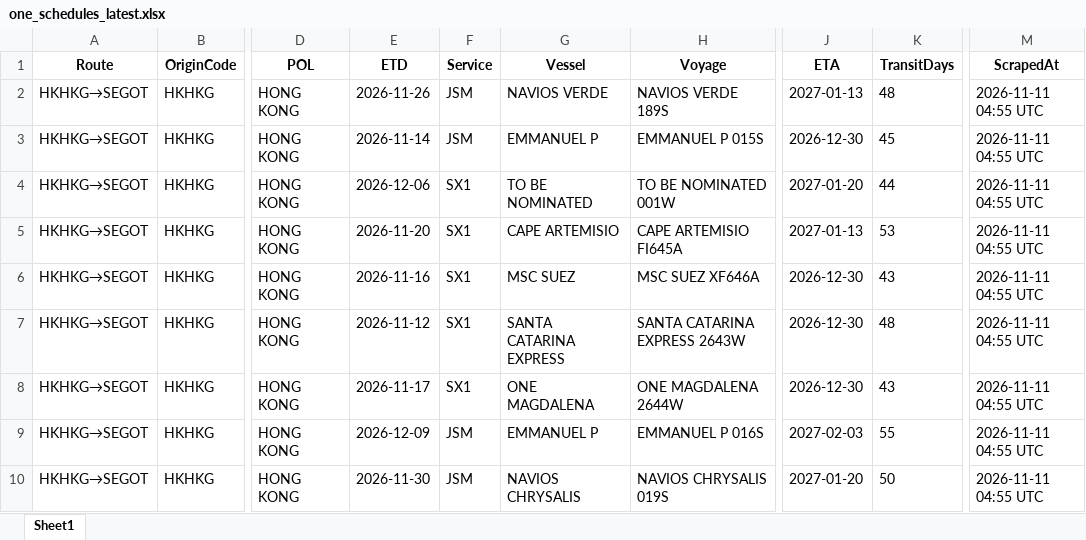
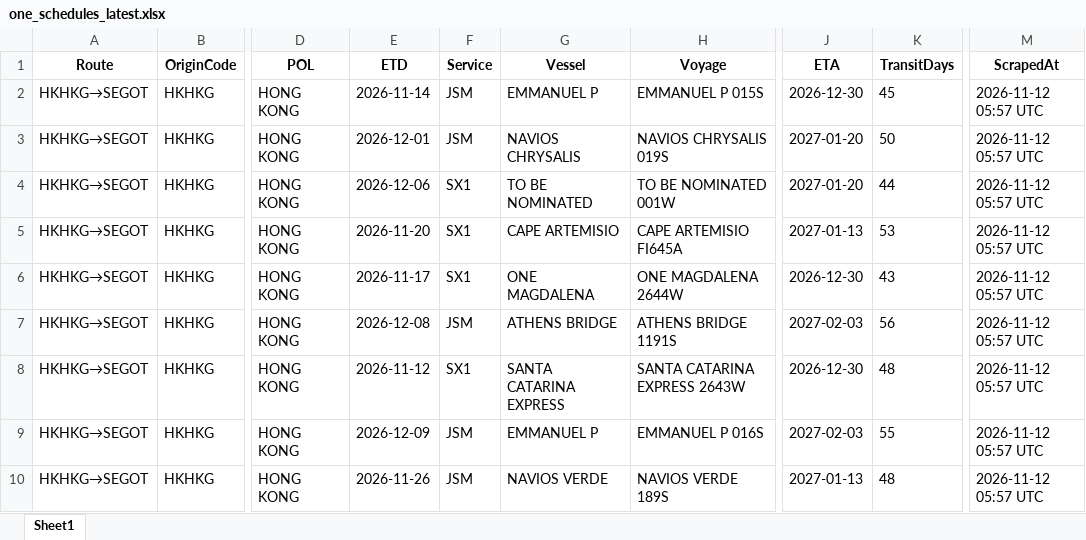
Before and after one commit to ply93/esl-schedule-fetcher, an Excel workbook: output/one_schedules_latest.xlsx, sheet Sheet1, drawn as a sheet; only a part is shown, gaps mark what is left out; values as stored, in another font and other column widths than the file's, no borders; the diff covers the shown part only; the diff names each change by its address in the sheet, - before the commit and + after, or states it on an @@ line.

```diff
--- a/output/one_schedules_latest.xlsx (sheet Sheet1)
+++ b/output/one_schedules_latest.xlsx (sheet Sheet1)
-E2 (ETD): 2026-11-26
+E2 (ETD): 2026-11-14
-G2 (Vessel): NAVIOS VERDE
+G2 (Vessel): EMMANUEL P
-H2 (Voyage): NAVIOS VERDE 189S
+H2 (Voyage): EMMANUEL P 015S
-J2 (ETA): 2027-01-13
+J2 (ETA): 2026-12-30
-K2 (TransitDays): 48
+K2 (TransitDays): 45
-M2:M10 (ScrapedAt): 2026-11-11 04:55 UTC
+M2:M10 (ScrapedAt): 2026-11-12 05:57 UTC
-E3 (ETD): 2026-11-14
+E3 (ETD): 2026-12-01
-G3 (Vessel): EMMANUEL P
+G3 (Vessel): NAVIOS CHRYSALIS
-H3 (Voyage): EMMANUEL P 015S
+H3 (Voyage): NAVIOS CHRYSALIS 019S
-J3 (ETA): 2026-12-30
+J3 (ETA): 2027-01-20
-K3 (TransitDays): 45
+K3 (TransitDays): 50
-E6 (ETD): 2026-11-16
+E6 (ETD): 2026-11-17
-G6 (Vessel): MSC SUEZ
+G6 (Vessel): ONE MAGDALENA
-H6 (Voyage): MSC SUEZ XF646A
+H6 (Voyage): ONE MAGDALENA 2644W
-E7 (ETD): 2026-11-12
+E7 (ETD): 2026-12-08
-F7 (Service): SX1
+F7 (Service): JSM
-G7 (Vessel): SANTA CATARINA EXPRESS
+G7 (Vessel): ATHENS BRIDGE
-H7 (Voyage): SANTA CATARINA EXPRESS 2643W
+H7 (Voyage): ATHENS BRIDGE 1191S
-J7 (ETA): 2026-12-30
+J7 (ETA): 2027-02-03
-K7 (TransitDays): 48
+K7 (TransitDays): 56
-E8 (ETD): 2026-11-17
+E8 (ETD): 2026-11-12
-G8 (Vessel): ONE MAGDALENA
+G8 (Vessel): SANTA CATARINA EXPRESS
-H8 (Voyage): ONE MAGDALENA 2644W
+H8 (Voyage): SANTA CATARINA EXPRESS 2643W
-K8 (TransitDays): 43
+K8 (TransitDays): 48
-E10 (ETD): 2026-11-30
+E10 (ETD): 2026-11-26
-G10 (Vessel): NAVIOS CHRYSALIS
+G10 (Vessel): NAVIOS VERDE
-H10 (Voyage): NAVIOS CHRYSALIS 019S
+H10 (Voyage): NAVIOS VERDE 189S
-J10 (ETA): 2027-01-20
+J10 (ETA): 2027-01-13
-K10 (TransitDays): 50
+K10 (TransitDays): 48
```
Also changed, not shown: 6 added rows, 2 removed rows and 219 edited cells elsewhere in this sheet, output/esl_schedules_latest.xlsx, 2 other files.
